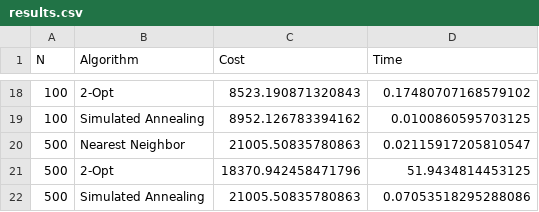
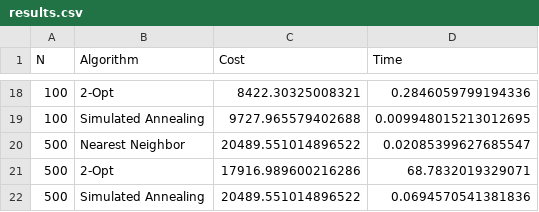
Before and after one commit to alexf05/tsp_aa, a CSV file: results/results.csv, drawn as a sheet; only a part is shown, gaps mark what is left out; the diff covers the shown part only.

```diff
--- a/results/results.csv
+++ b/results/results.csv
@@ -18,5 +18,5 @@ N,Algorithm,Cost,Time
-100,2-Opt,8523.190871320843,0.17480707168579102
-100,Simulated Annealing,8952.126783394162,0.0100860595703125
-500,Nearest Neighbor,21005.50835780863,0.02115917205810547
-500,2-Opt,18370.942458471796,51.9434814453125
-500,Simulated Annealing,21005.50835780863,0.07053518295288086
+100,2-Opt,8422.30325008321,0.2846059799194336
+100,Simulated Annealing,9727.965579402688,0.009948015213012695
+500,Nearest Neighbor,20489.551014896522,0.02085399627685547
+500,2-Opt,17916.989600216286,68.7832019329071
+500,Simulated Annealing,20489.551014896522,0.0694570541381836
```
Also changed, not shown: 32 edited cells elsewhere in this file, 16 other files.
